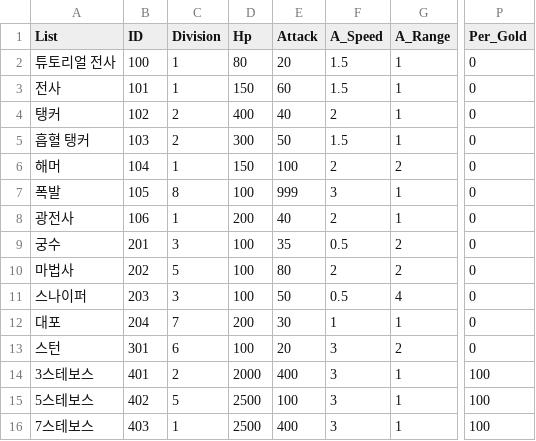
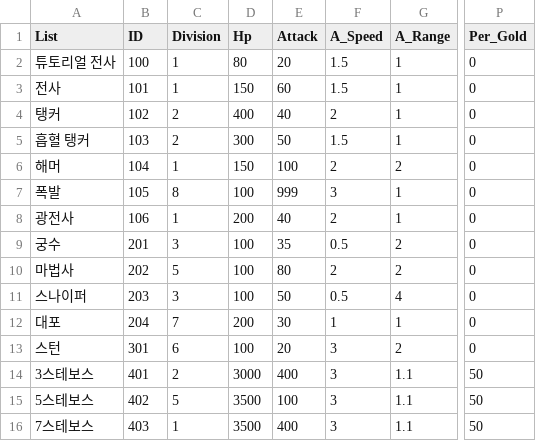
Before and after one commit to HAGU-G/Another-World-King, a CSV file: Assets/Resources/DataTables/Mon_Table.csv, drawn as a sheet; only a part is shown, gaps mark what is left out; the diff names each change by its address in the sheet, - before the commit and + after, or states it on an @@ line.

```diff
--- a/Assets/Resources/DataTables/Mon_Table.csv
+++ b/Assets/Resources/DataTables/Mon_Table.csv
-D14 (Hp): 2000
+D14 (Hp): 3000
-G14:G16 (A_Range): 1
+G14:G16 (A_Range): 1.1
-P14:P16 (Per_Gold): 100
+P14:P16 (Per_Gold): 50
-D15:D16 (Hp): 2500
+D15:D16 (Hp): 3500
```
Also changed, not shown: Assets/Resources/DataTables/Char_Table.csv, Assets/Resources/DataTables/MonAppare_Table.csv, 24 other files.
